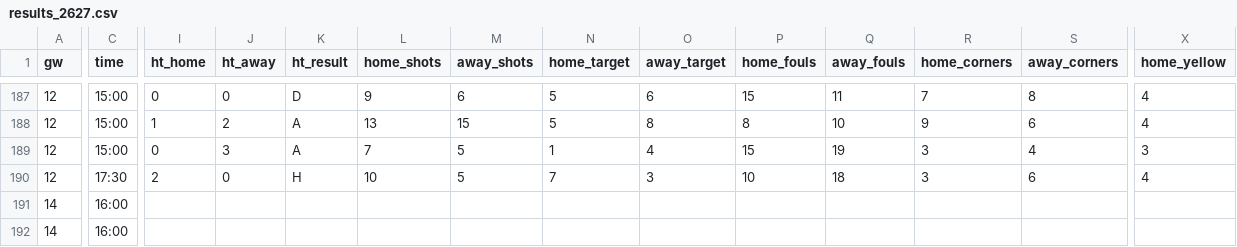
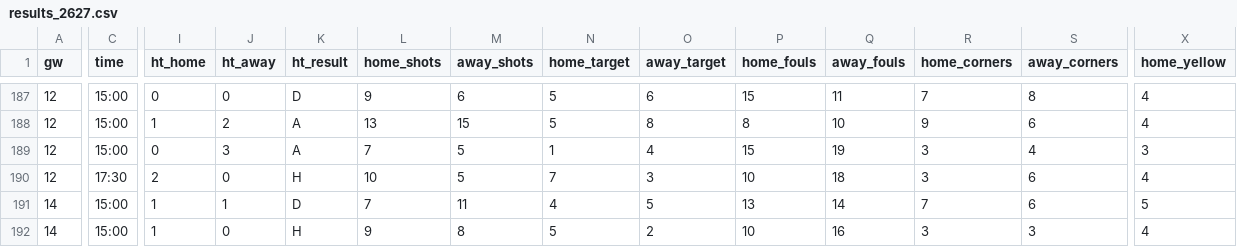
Before and after one commit to L1nu-X/open-matchday, a CSV file: data/ENG_5_national-league/results_2627.csv, drawn as a sheet; only a part is shown, gaps mark what is left out; the diff covers the shown part only; the diff names each change by its address in the sheet, - before the commit and + after, or states it on an @@ line.

```diff
--- a/data/ENG_5_national-league/results_2627.csv
+++ b/data/ENG_5_national-league/results_2627.csv
-C191:C192 (time): 16:00
+C191:C192 (time): 15:00
-I191:I192 (ht_home): (empty)
+I191:I192 (ht_home): 1
-J191 (ht_away): (empty)
+J191 (ht_away): 1
-K191 (ht_result): (empty)
+K191 (ht_result): D
-L191 (home_shots): (empty)
+L191 (home_shots): 7
-M191 (away_shots): (empty)
+M191 (away_shots): 11
-N191 (home_target): (empty)
+N191 (home_target): 4
-O191 (away_target): (empty)
+O191 (away_target): 5
-P191 (home_fouls): (empty)
+P191 (home_fouls): 13
-Q191 (away_fouls): (empty)
+Q191 (away_fouls): 14
-R191 (home_corners): (empty)
+R191 (home_corners): 7
-S191 (away_corners): (empty)
+S191 (away_corners): 6
-X191 (home_yellow): (empty)
+X191 (home_yellow): 5
-J192 (ht_away): (empty)
+J192 (ht_away): 0
-K192 (ht_result): (empty)
+K192 (ht_result): H
-L192 (home_shots): (empty)
+L192 (home_shots): 9
-M192 (away_shots): (empty)
+M192 (away_shots): 8
-N192 (home_target): (empty)
+N192 (home_target): 5
-O192 (away_target): (empty)
+O192 (away_target): 2
-P192 (home_fouls): (empty)
+P192 (home_fouls): 10
-Q192 (away_fouls): (empty)
+Q192 (away_fouls): 16
-R192 (home_corners): (empty)
+R192 (home_corners): 3
-S192 (away_corners): (empty)
+S192 (away_corners): 3
-X192 (home_yellow): (empty)
+X192 (home_yellow): 4
```
Also changed, not shown: 150 edited cells elsewhere in this file, data/ENG_3_league-one/results_2627.csv, data/ENG_4_league-two/results_2627.csv, 14 other files.
